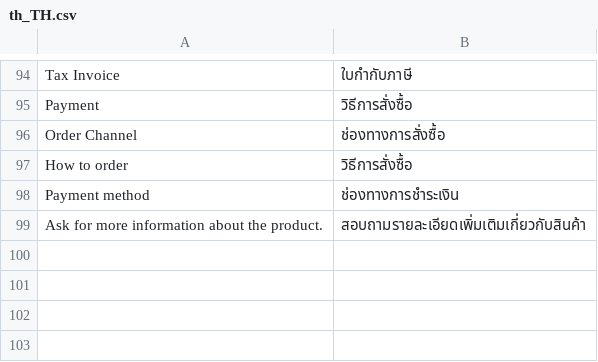
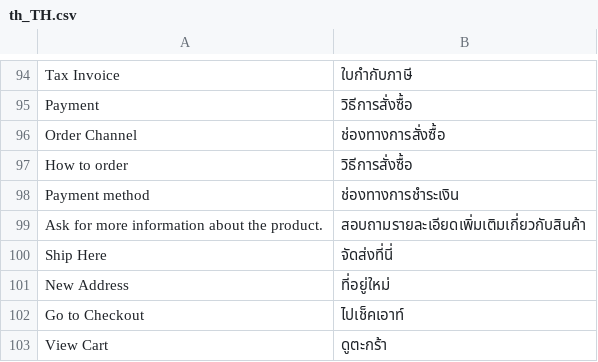
Before and after one commit to preyashipatel/1deelert, a CSV file: app/design/frontend/1deelert/1deelert_theme/i18n/th_TH.csv, drawn as a sheet; only a part is shown, gaps mark what is left out; the diff names each change by its address in the sheet, - before the commit and + after, or states it on an @@ line.

```diff
--- a/app/design/frontend/1deelert/1deelert_theme/i18n/th_TH.csv
+++ b/app/design/frontend/1deelert/1deelert_theme/i18n/th_TH.csv
+row 100: Ship Here | จัดส่งที่นี่
+row 101: New Address | ที่อยู่ใหม่
+row 102: Go to Checkout | ไปเช็คเอาท์
+row 103: View Cart | ดูตะกร้า
```
Also changed, not shown: 1 other file.
